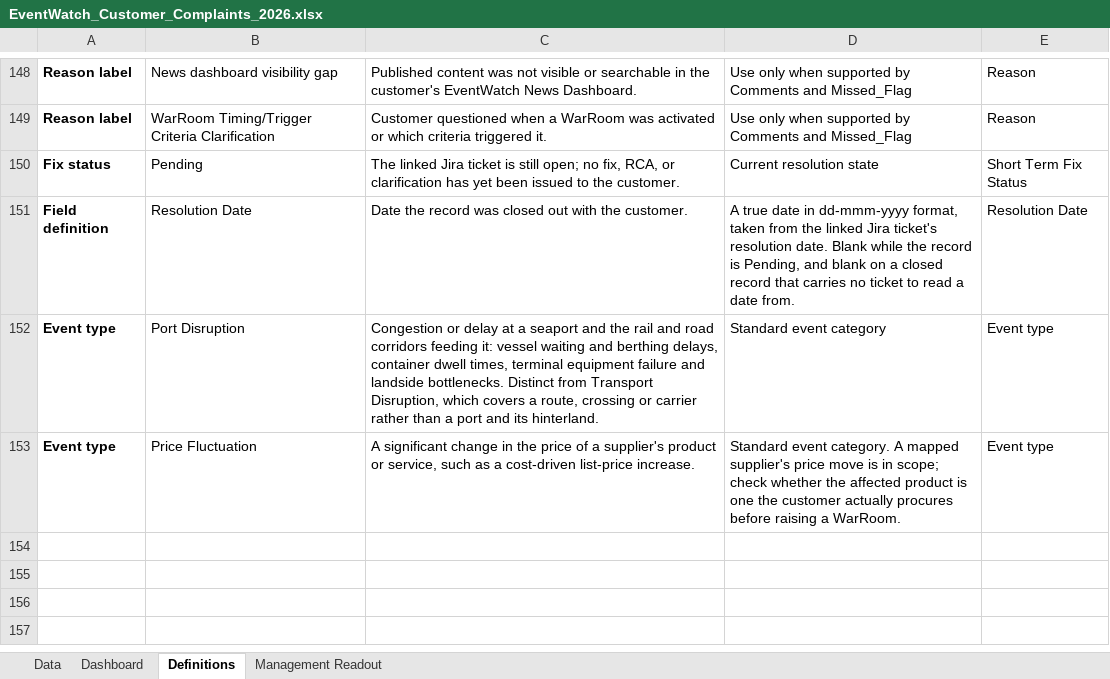
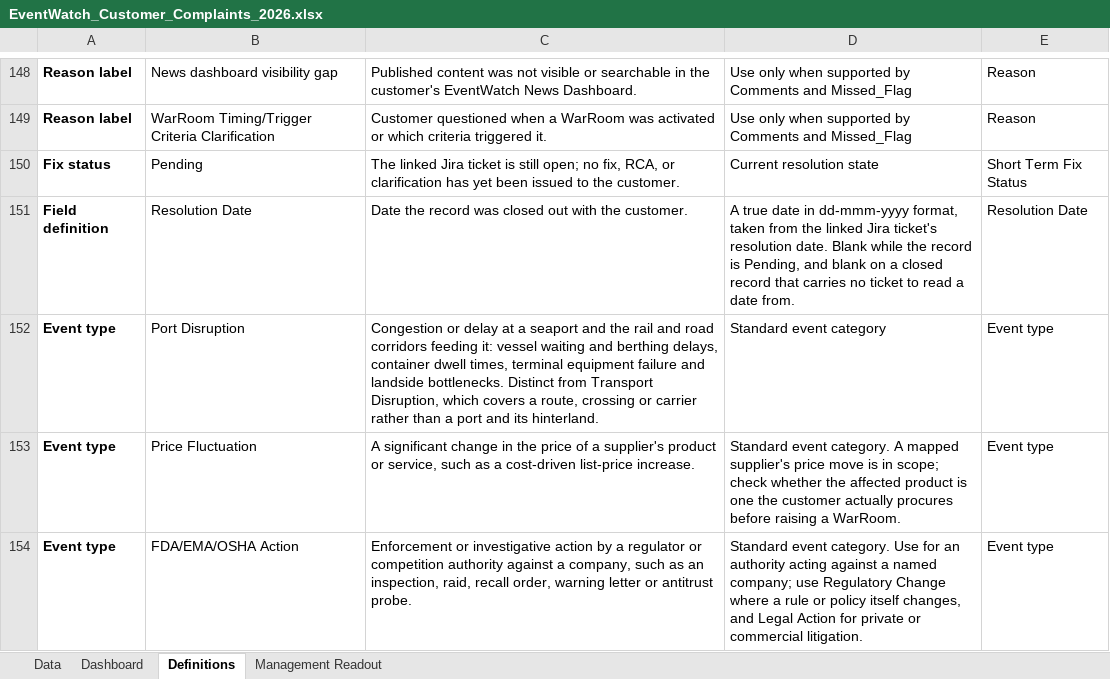
Before and after one commit to sangrambarger/EventWatch_Customer_Complaints, an Excel workbook: EventWatch_Customer_Complaints_2026.xlsx, sheet Definitions, drawn as a sheet; only a part is shown, gaps mark what is left out; values as stored, in another font and other column widths than the file's, no borders; table styles not drawn; the diff names each change by its address in the sheet, - before the commit and + after, or states it on an @@ line.

```diff
--- a/EventWatch_Customer_Complaints_2026.xlsx (sheet Definitions)
+++ b/EventWatch_Customer_Complaints_2026.xlsx (sheet Definitions)
+row 154: Event type | FDA/EMA/OSHA Action | Enforcement or investigative action by a regulator or competition authority against a company, such as an inspection, raid, recall order, warning letter or antitrust probe. | Standard event category. Use for an authority acting against a named company; use Regulatory Change where a rule or policy itself changes, and Legal Action for private or commercial litigation. | Event type
```
Also changed, not shown: sheet Dashboard, sheet Data, charts or pictures, 3 other files.
